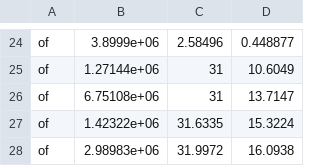
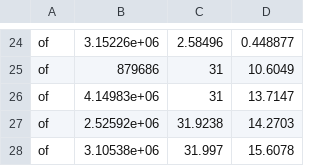
Before and after one commit to herbie-fp/herbie, a CSV file: compile/nr.of.csv, drawn as a sheet; only a part is shown, gaps mark what is left out; removed rows and columns are numbered as before the commit, all else as after; the diff covers the shown part only; the diff names each change by its address in the sheet, - before the commit and + after, or states it on an @@ line.

```diff
--- a/compile/nr.of.csv
+++ b/compile/nr.of.csv
-B24: 3.8999e+06
+B24: 3.15226e+06
-B25: 1.27144e+06
+B25: 879686
-B26: 6.75108e+06
+B26: 4.14983e+06
-row 27: of | 1.42322e+06 | 31.6335 | 15.3224
-row 28: of | 2.98983e+06 | 31.9972 | 16.0938
+row 27: of | 2.52592e+06 | 31.9238 | 14.2703
+row 28: of | 3.10538e+06 | 31.997 | 15.6078
```
Also changed, not shown: 14 added rows, 14 removed rows and 11 edited cells elsewhere in this file, compile/nr.dd.csv, compile/nr.df.csv, 9 other files.
